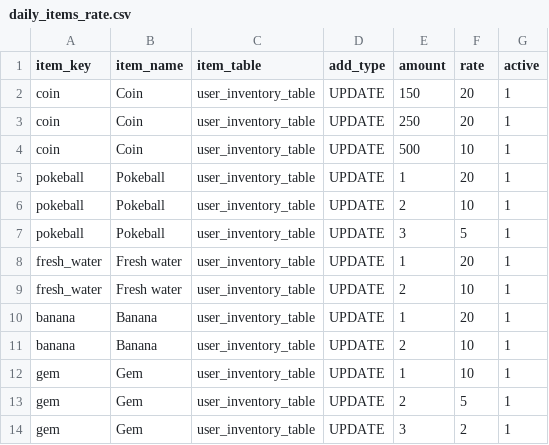
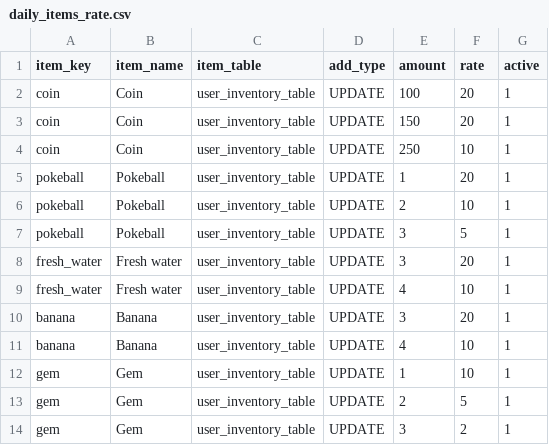
Before and after one commit to algnot/taro-airflow, a CSV file: data/daily_items_rate.csv, drawn as a sheet.

```diff
--- a/data/daily_items_rate.csv
+++ b/data/daily_items_rate.csv
@@ -1,5 +1,5 @@
 item_key,item_name,item_table,add_type,amount,rate,active
+coin,Coin,user_inventory_table,UPDATE,100,20,1
 coin,Coin,user_inventory_table,UPDATE,150,20,1
-coin,Coin,user_inventory_table,UPDATE,250,20,1
-coin,Coin,user_inventory_table,UPDATE,500,10,1
+coin,Coin,user_inventory_table,UPDATE,250,10,1
 pokeball,Pokeball,user_inventory_table,UPDATE,1,20,1
@@ -7,6 +7,6 @@ pokeball,Pokeball,user_inventory_table,UPDATE,2,10,1
 pokeball,Pokeball,user_inventory_table,UPDATE,3,5,1
-fresh_water,Fresh water,user_inventory_table,UPDATE,1,20,1
-fresh_water,Fresh water,user_inventory_table,UPDATE,2,10,1
-banana,Banana,user_inventory_table,UPDATE,1,20,1
-banana,Banana,user_inventory_table,UPDATE,2,10,1
+fresh_water,Fresh water,user_inventory_table,UPDATE,3,20,1
+fresh_water,Fresh water,user_inventory_table,UPDATE,4,10,1
+banana,Banana,user_inventory_table,UPDATE,3,20,1
+banana,Banana,user_inventory_table,UPDATE,4,10,1
 gem,Gem,user_inventory_table,UPDATE,1,10,1
```
Also changed, not shown: data/shop.csv, 4 other files.
